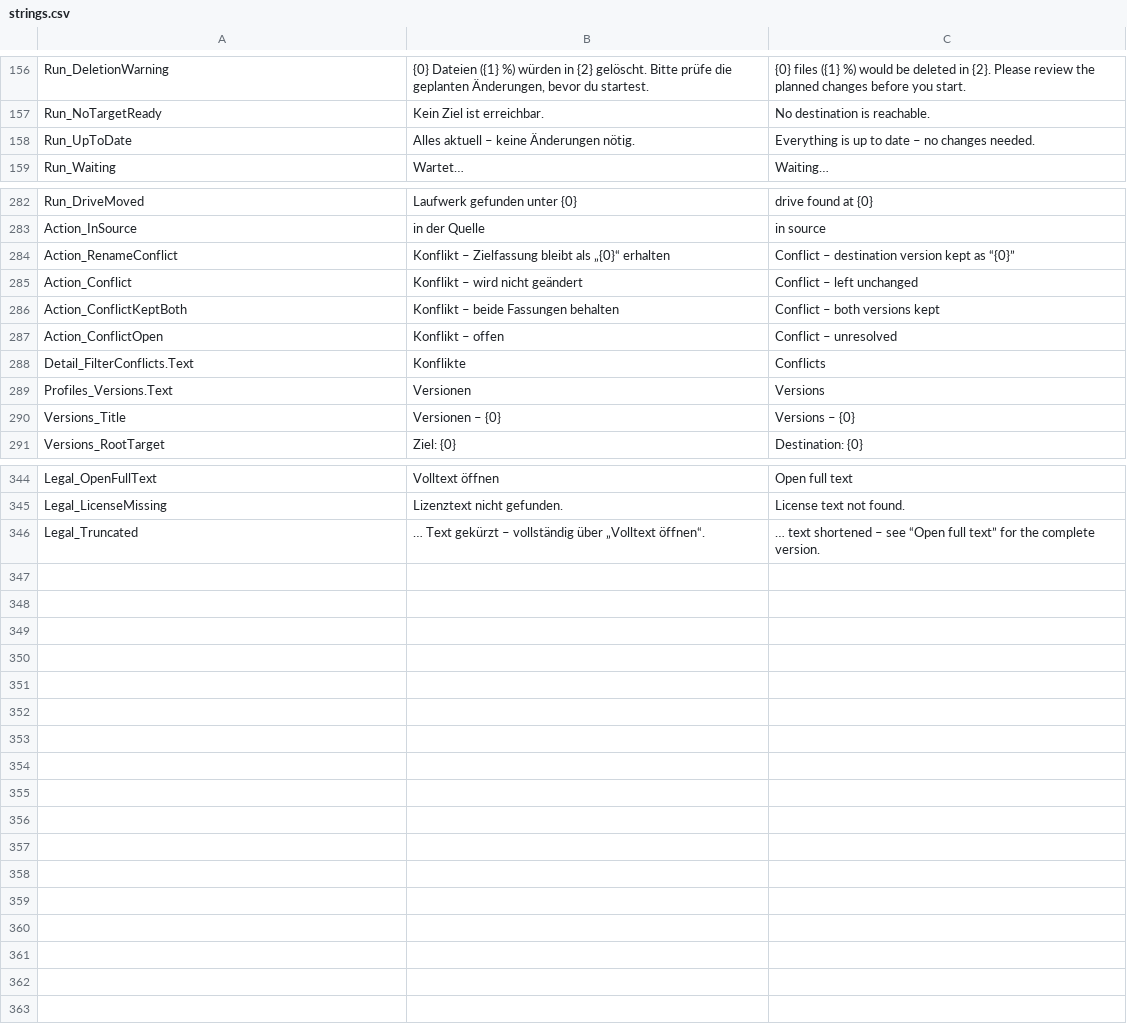
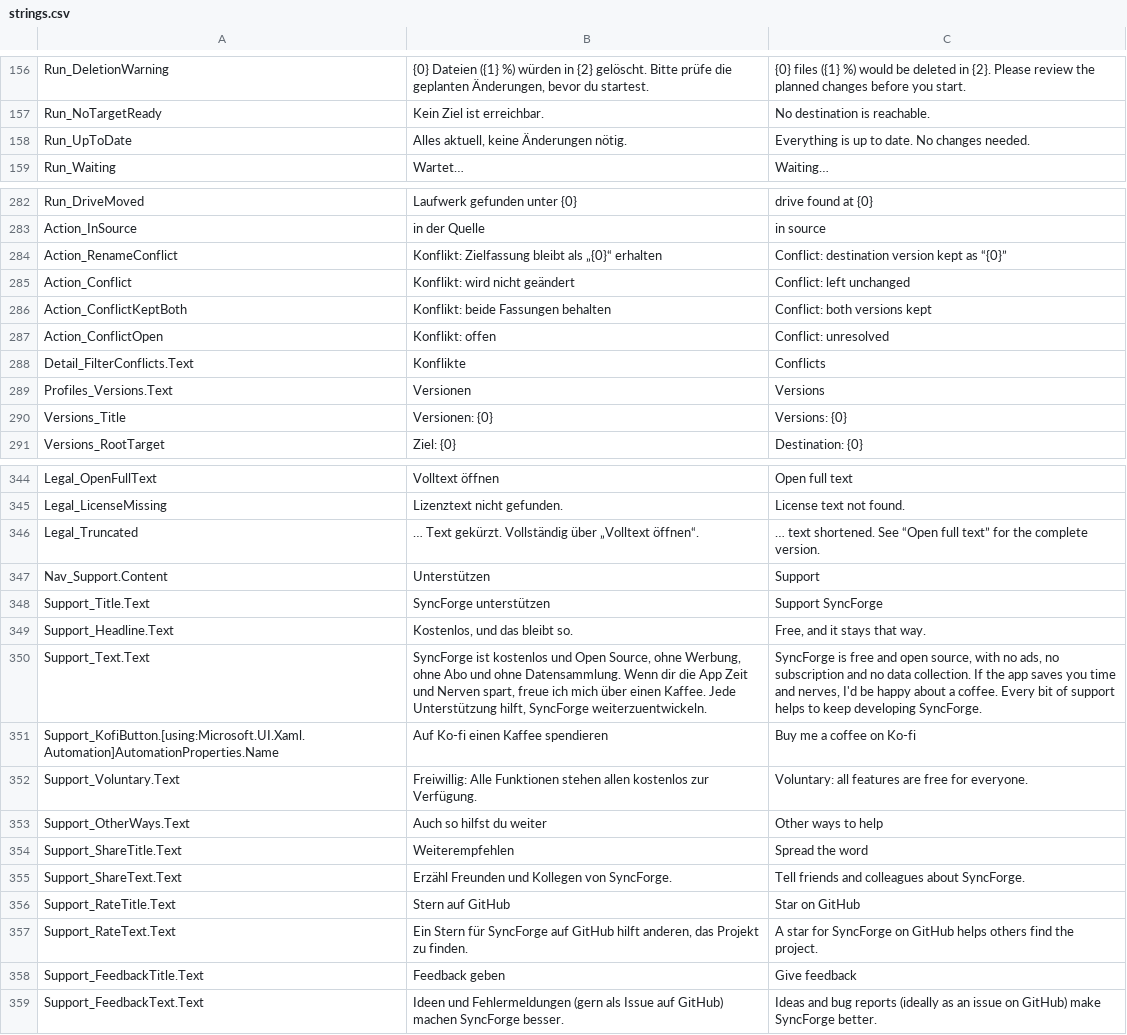
Before and after one commit to RNYSVRN/SyncForge, a CSV file: tools/strings.csv, drawn as a sheet; only a part is shown, gaps mark what is left out; the diff covers the shown part only.

```diff
--- a/tools/strings.csv
+++ b/tools/strings.csv
@@ -157,3 +157,3 @@ Run_DeletionWarning;{0} Dateien ({1} %) würden in {2} gelöscht. Bitte prüfe d
 Run_NoTargetReady;Kein Ziel ist erreichbar.;No destination is reachable.
-Run_UpToDate;Alles aktuell – keine Änderungen nötig.;Everything is up to date – no changes needed.
+Run_UpToDate;Alles aktuell, keine Änderungen nötig.;Everything is up to date. No changes needed.
 Run_Waiting;Wartet…;Waiting…
@@ -283,9 +283,9 @@ Run_DriveMoved;Laufwerk gefunden unter {0};drive found at {0}
 Action_InSource;in der Quelle;in source
-Action_RenameConflict;Konflikt – Zielfassung bleibt als „{0}“ erhalten;Conflict – destination version kept as “{0}”
-Action_Conflict;Konflikt – wird nicht geändert;Conflict – left unchanged
-Action_ConflictKeptBoth;Konflikt – beide Fassungen behalten;Conflict – both versions kept
-Action_ConflictOpen;Konflikt – offen;Conflict – unresolved
+Action_RenameConflict;Konflikt: Zielfassung bleibt als „{0}“ erhalten;Conflict: destination version kept as “{0}”
+Action_Conflict;Konflikt: wird nicht geändert;Conflict: left unchanged
+Action_ConflictKeptBoth;Konflikt: beide Fassungen behalten;Conflict: both versions kept
+Action_ConflictOpen;Konflikt: offen;Conflict: unresolved
 Detail_FilterConflicts.Text;Konflikte;Conflicts
 Profiles_Versions.Text;Versionen;Versions
-Versions_Title;Versionen – {0};Versions – {0}
+Versions_Title;Versionen: {0};Versions: {0}
 Versions_RootTarget;Ziel: {0};Destination: {0}
@@ -345,2 +345,15 @@ Legal_OpenFullText;Volltext öffnen;Open full text
 Legal_LicenseMissing;Lizenztext nicht gefunden.;License text not found.
-Legal_Truncated;… Text gekürzt – vollständig über „Volltext öffnen“.;… text shortened – see “Open full text” for the complete version.
+Legal_Truncated;… Text gekürzt. Vollständig über „Volltext öffnen“.;… text shortened. See “Open full text” for the complete version.
+Nav_Support.Content;Unterstützen;Support
+Support_Title.Text;SyncForge unterstützen;Support SyncForge
+Support_Headline.Text;Kostenlos, und das bleibt so.;Free, and it stays that way.
+Support_Text.Text;SyncForge ist kostenlos und Open Source, ohne Werbung, ohne Abo und ohne Datensammlung. Wenn dir die App Zeit und Nerven spart, freue ich mich über einen Kaffee. Jede Unterstützung hilft, SyncForge weiterzuentwickeln.;SyncForge is free and open source, with no ads, no subscription and no data collection. If the app saves you time and nerves, I'd be happy about a coffee. Every bit of support helps to keep developing SyncForge.
+Support_KofiButton.[using:Microsoft.UI.Xaml.Automation]AutomationProperties.Name;Auf Ko-fi einen Kaffee spendieren;Buy me a coffee on Ko-fi
+Support_Voluntary.Text;Freiwillig: Alle Funktionen stehen allen kostenlos zur Verfügung.;Voluntary: all features are free for everyone.
+Support_OtherWays.Text;Auch so hilfst du weiter;Other ways to help
+Support_ShareTitle.Text;Weiterempfehlen;Spread the word
+Support_ShareText.Text;Erzähl Freunden und Kollegen von SyncForge.;Tell friends and colleagues about SyncForge.
+Support_RateTitle.Text;Stern auf GitHub;Star on GitHub
+Support_RateText.Text;Ein Stern für SyncForge auf GitHub hilft anderen, das Projekt zu finden.;A star for SyncForge on GitHub helps others find the project.
+Support_FeedbackTitle.Text;Feedback geben;Give feedback
+Support_FeedbackText.Text;Ideen und Fehlermeldungen (gern als Issue auf GitHub) machen SyncForge besser.;Ideas and bug reports (ideally as an issue on GitHub) make SyncForge better.
```
Also changed, not shown: 14 edited cells elsewhere in this file, 43 other files.
